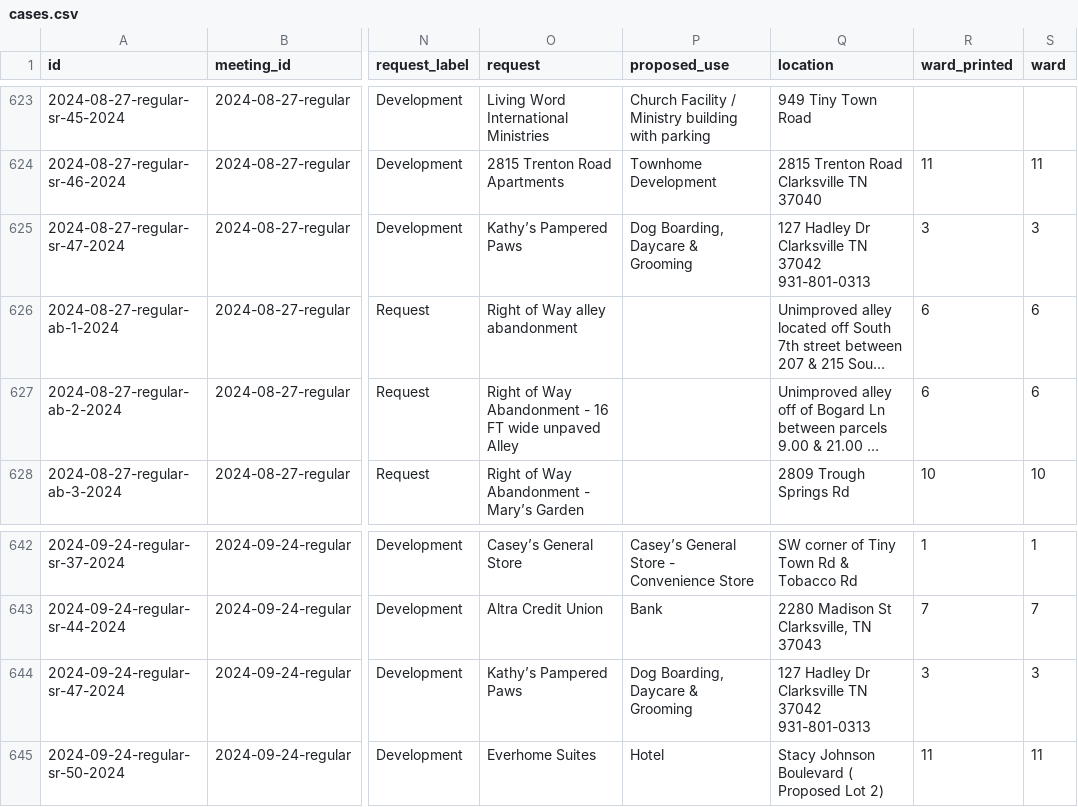
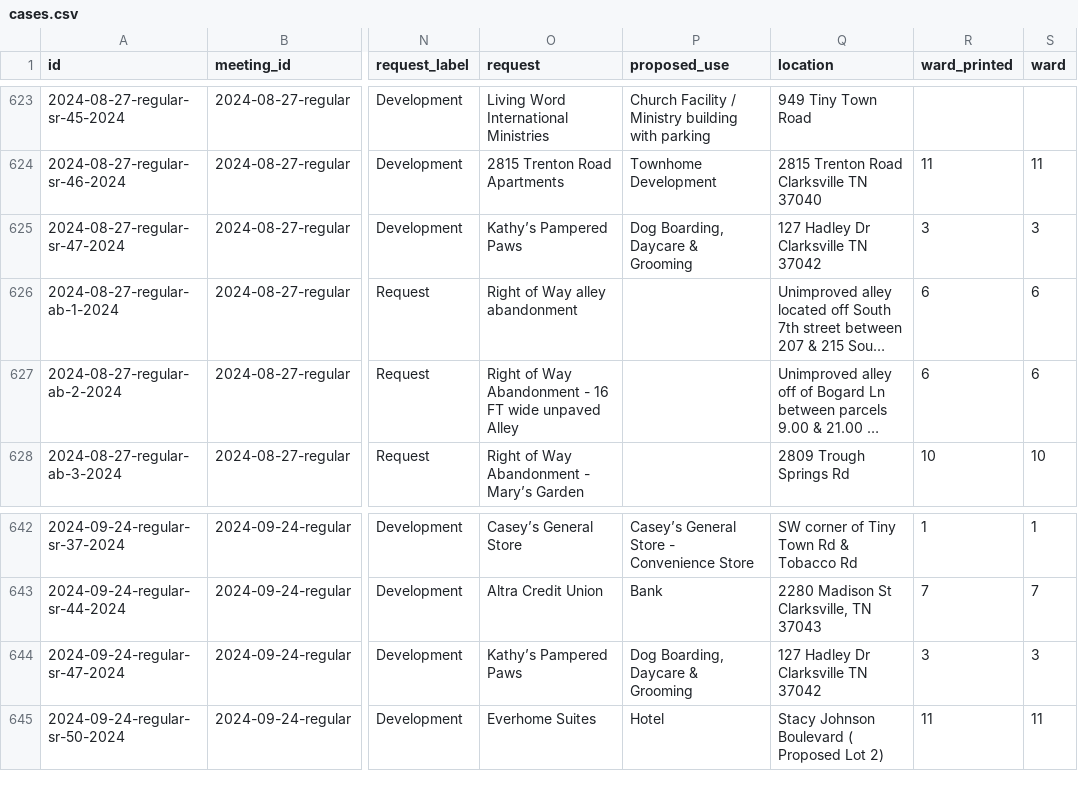
Before and after one commit to gn0sh/clarksville-records, a CSV file: data/rpc/cases.csv, drawn as a sheet; only a part is shown, gaps mark what is left out; long unchanged cells end in …; the diff names each change by its address in the sheet, - before the commit and + after, or states it on an @@ line.

```diff
--- a/data/rpc/cases.csv
+++ b/data/rpc/cases.csv
-Q625 (location): 127 Hadley Dr Clarksville TN 37042 931-801-0313
+Q625 (location): 127 Hadley Dr Clarksville TN 37042
-Q644 (location): 127 Hadley Dr Clarksville TN 37042 931-801-0313
+Q644 (location): 127 Hadley Dr Clarksville TN 37042
```
Also changed, not shown: 27 other files.
